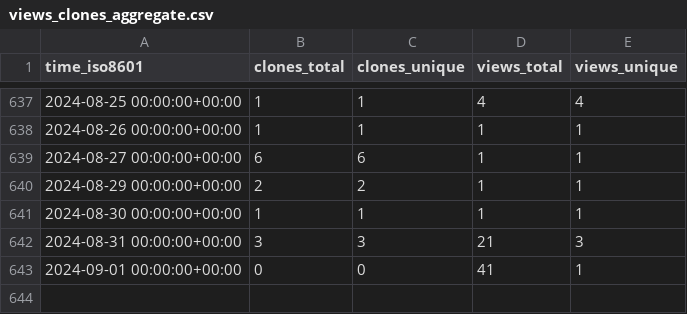
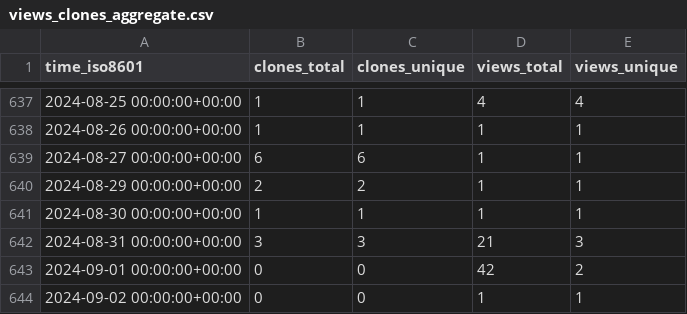
Before and after one commit to Jchicode/ghrs, a CSV file: IceFireDB/redhub/ghrs-data/views_clones_aggregate.csv, drawn as a sheet; only a part is shown, gaps mark what is left out.

```diff
--- a/IceFireDB/redhub/ghrs-data/views_clones_aggregate.csv
+++ b/IceFireDB/redhub/ghrs-data/views_clones_aggregate.csv
@@ -642,2 +642,3 @@ time_iso8601,clones_total,clones_unique,views_total,views_unique
 2024-08-31 00:00:00+00:00,3,3,21,3
-2024-09-01 00:00:00+00:00,0,0,41,1
+2024-09-01 00:00:00+00:00,0,0,42,2
+2024-09-02 00:00:00+00:00,0,0,1,1
```
Also changed, not shown: 1 other file.
